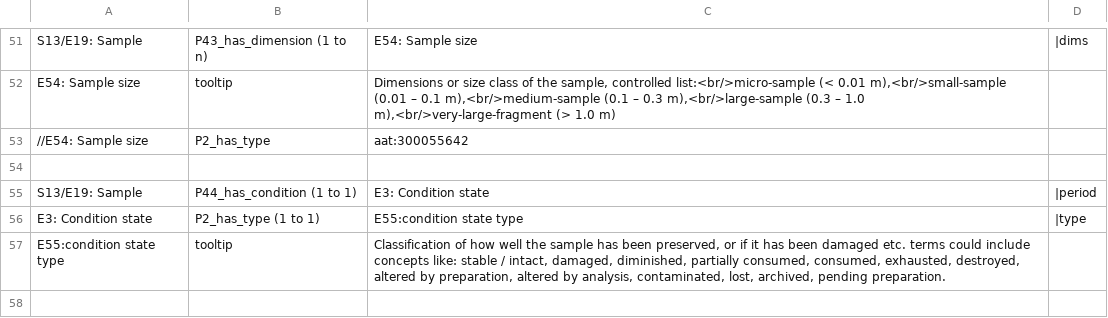
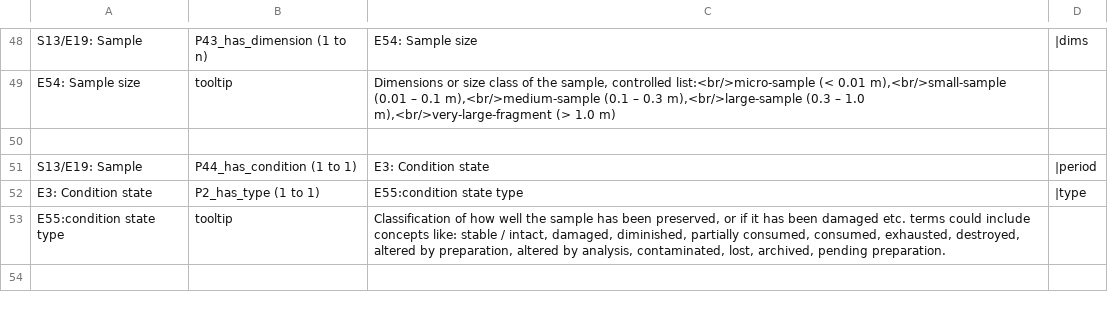
Before and after one commit to RICHeS-UKRI/HSDS-NG-Models, a TSV file: models/samples/sample_model_v1.1.tsv, drawn as a sheet; only a part is shown, gaps mark what is left out; removed rows and columns are numbered as before the commit, all else as after; the diff covers the shown part only; the diff names each change by its address in the sheet, - before the commit and + after, or states it on an @@ line.

Commit message:
Update sample_model_v1.1.tsv

```diff
--- a/models/samples/sample_model_v1.1.tsv
+++ b/models/samples/sample_model_v1.1.tsv
-row 53: //E54: Sample size | P2_has_type | aat:300055642
```
Also changed, not shown: 5 added rows, 5 removed rows, 1 moved row and 3 edited cells elsewhere in this file.
